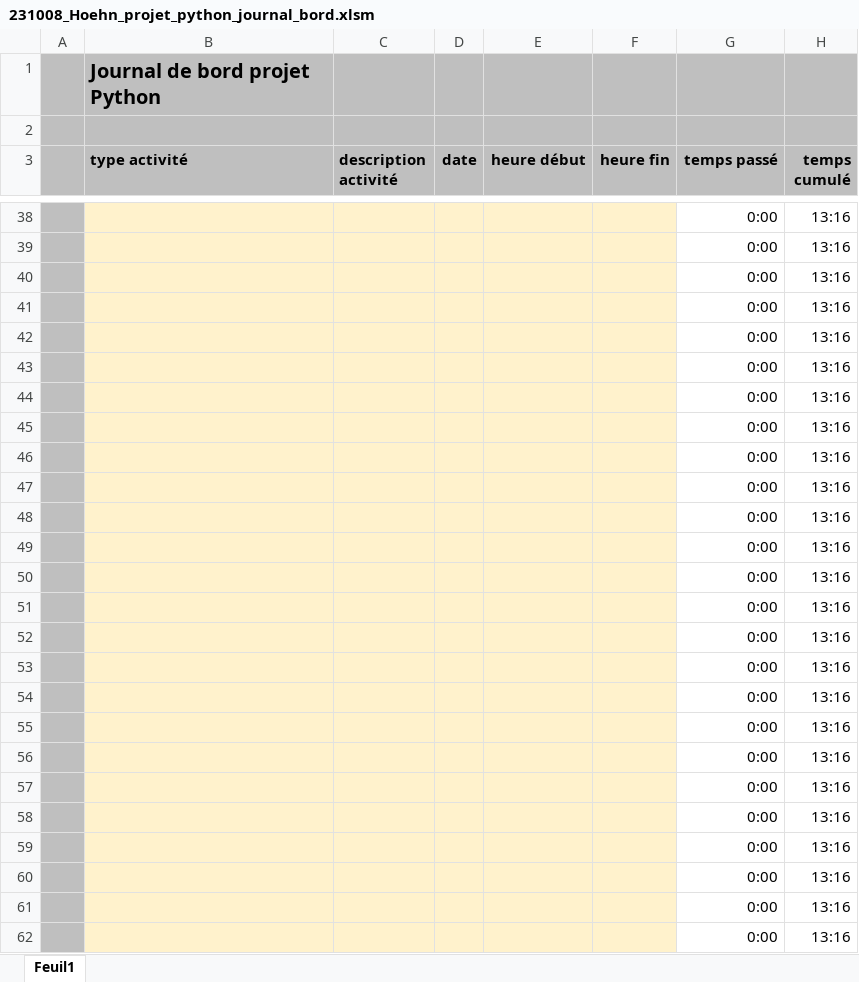
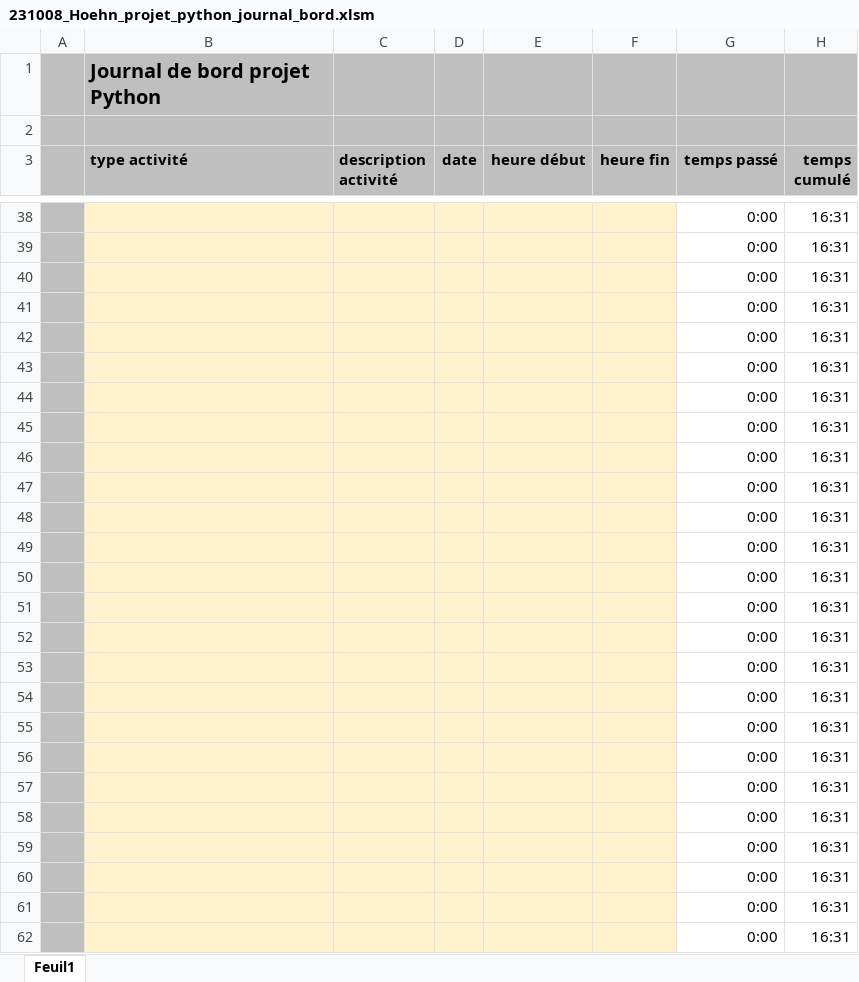
Before and after one commit to alexhohn/projet_garage, an Excel workbook: Documentation/Excel avancement/231008_Hoehn_projet_python_journal_bord.xlsm, sheet Feuil1, drawn as a sheet; only a part is shown, gaps mark what is left out; values as stored, in another font and other column widths than the file's, no borders; the diff covers the shown part only; the diff names each change by its address in the sheet, - before the commit and + after, or states it on an @@ line.

```diff
--- a/Documentation/Excel avancement/231008_Hoehn_projet_python_journal_bord.xlsm (sheet Feuil1)
+++ b/Documentation/Excel avancement/231008_Hoehn_projet_python_journal_bord.xlsm (sheet Feuil1)
-H38:H62 (temps cumulé): 13:16
+H38:H62 (temps cumulé): 16:31
```
Also changed, not shown: 68 edited cells elsewhere in this sheet, 7 other files.
